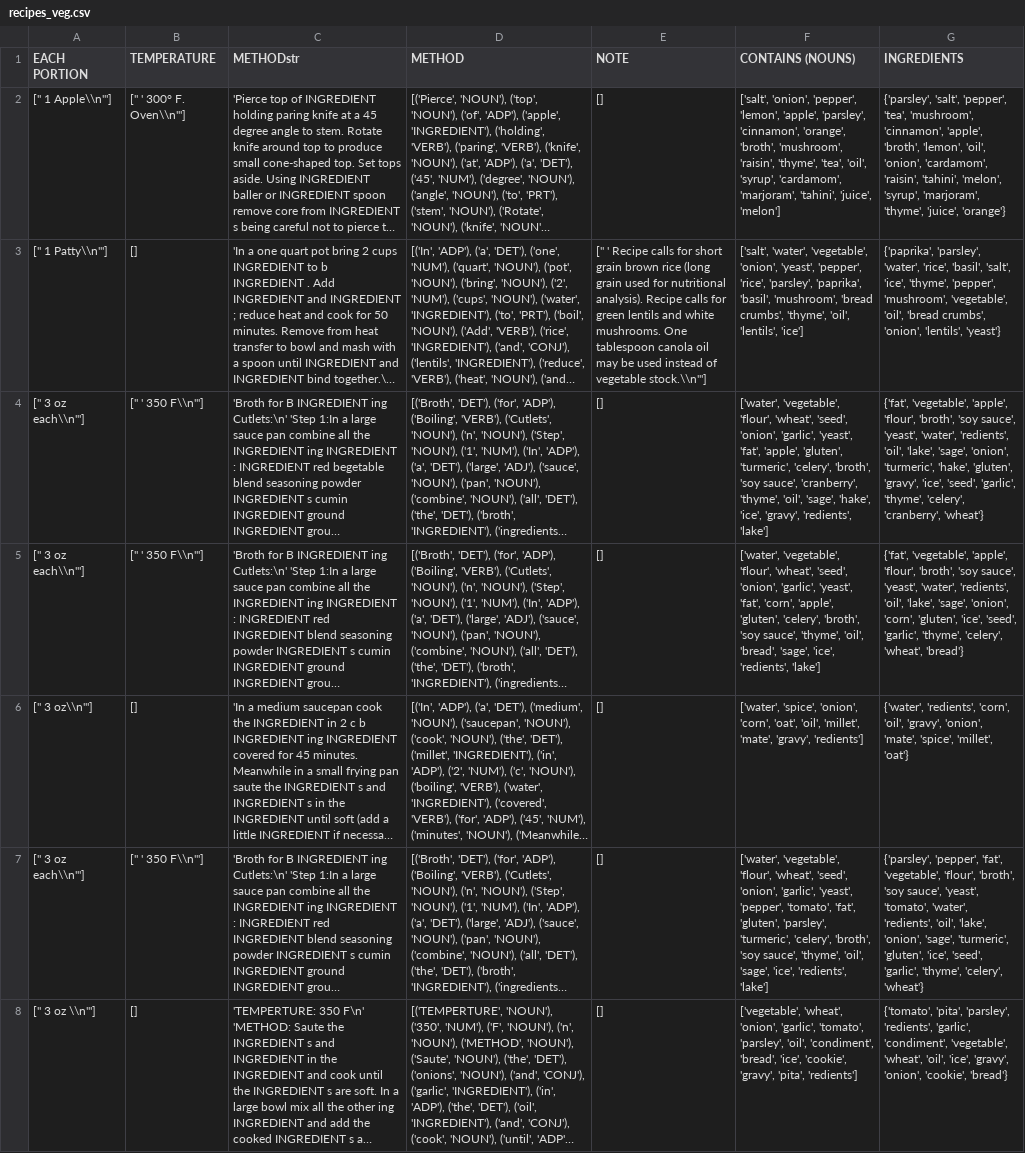
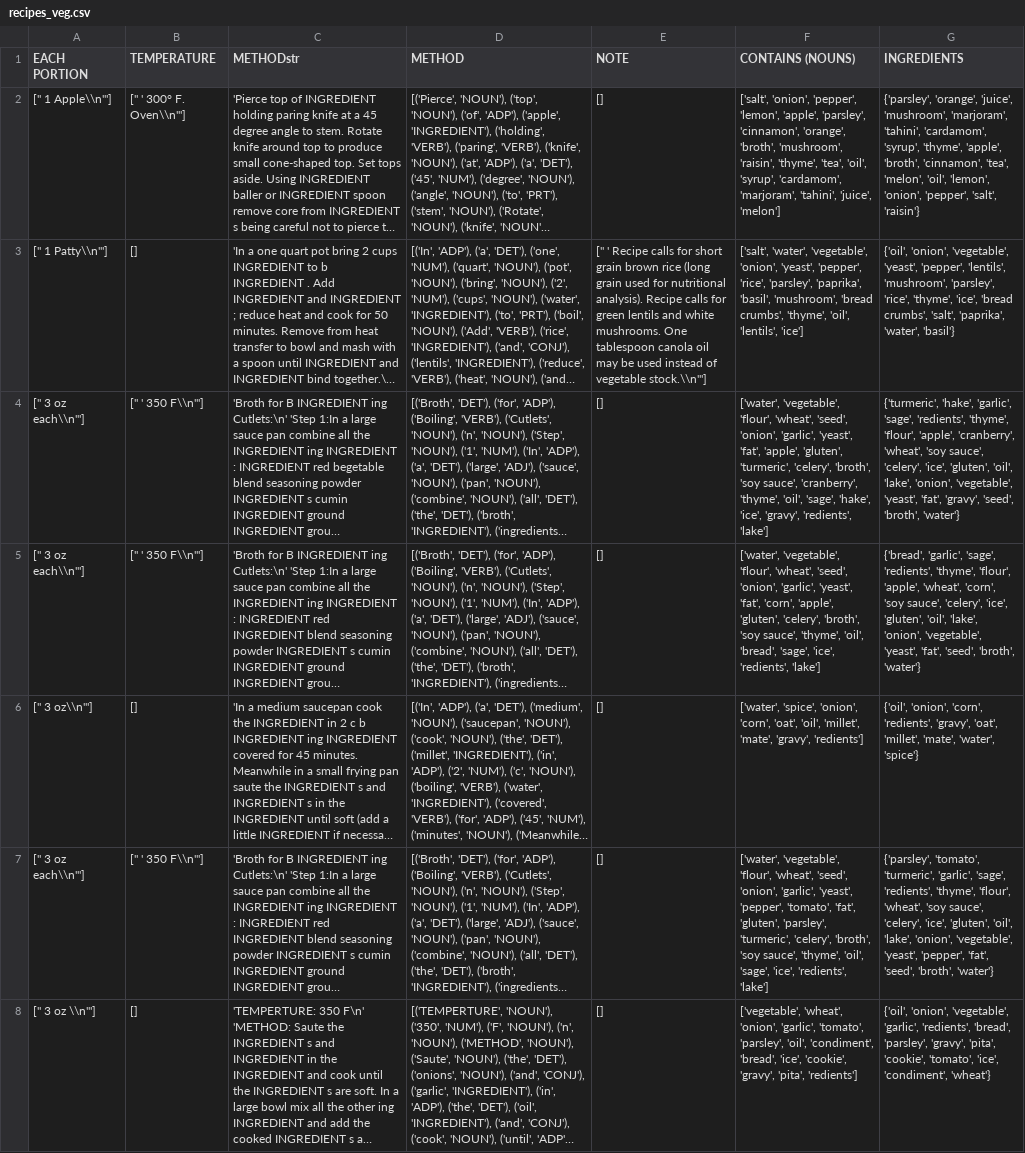
Before and after one commit to timholthuijsen/text-mining-project, a CSV file: recipes_veg.csv, drawn as a sheet; only a part is shown; long unchanged cells end in …; the diff covers the shown part only; the diff names each change by its address in the sheet, - before the commit and + after, or states it on an @@ line.

```diff
--- a/recipes_veg.csv
+++ b/recipes_veg.csv
-G2 (INGREDIENTS): {'parsley', 'salt', 'pepper', 'tea', 'mushroom', 'cinnamon', 'apple', 'broth', 'lemon', 'oil', 'onion', 'cardamom', 'raisin', 'tahini', 'melon', 'syrup', 'marjoram', 'thyme', 'juice', 'orange'}
+G2 (INGREDIENTS): {'parsley', 'orange', 'juice', 'mushroom', 'marjoram', 'tahini', 'cardamom', 'syrup', 'thyme', 'apple', 'broth', 'cinnamon', 'tea', 'melon', 'oil', 'lemon', 'onion', 'pepper', 'salt', 'raisin'}
-G3 (INGREDIENTS): {'paprika', 'parsley', 'water', 'rice', 'basil', 'salt', 'ice', 'thyme', 'pepper', 'mushroom', 'vegetable', 'oil', 'bread crumbs', 'onion', 'lentils', 'yeast'}
+G3 (INGREDIENTS): {'oil', 'onion', 'vegetable', 'yeast', 'pepper', 'lentils', 'mushroom', 'parsley', 'rice', 'thyme', 'ice', 'bread crumbs', 'salt', 'paprika', 'water', 'basil'}
-G4 (INGREDIENTS): {'fat', 'vegetable', 'apple', 'flour', 'broth', 'soy sauce', 'yeast', 'water', 'redients', 'oil', 'lake', 'sage', 'onion', 'turmeric', 'hake', 'gluten', 'gravy', 'ice', 'seed', 'garlic', 'thyme', 'celery', 'cranberry', 'wheat'}
+G4 (INGREDIENTS): {'turmeric', 'hake', 'garlic', 'sage', 'redients', 'thyme', 'flour', 'apple', 'cranberry', 'wheat', 'soy sauce', 'celery', 'ice', 'gluten', 'oil', 'lake', 'onion', 'vegetable', 'yeast', 'fat', 'gravy', 'seed', 'broth', 'water'}
-G5 (INGREDIENTS): {'fat', 'vegetable', 'apple', 'flour', 'broth', 'soy sauce', 'yeast', 'water', 'redients', 'oil', 'lake', 'sage', 'onion', 'corn', 'gluten', 'ice', 'seed', 'garlic', 'thyme', 'celery', 'wheat', 'bread'}
+G5 (INGREDIENTS): {'bread', 'garlic', 'sage', 'redients', 'thyme', 'flour', 'apple', 'wheat', 'corn', 'soy sauce', 'celery', 'ice', 'gluten', 'oil', 'lake', 'onion', 'vegetable', 'yeast', 'fat', 'seed', 'broth', 'water'}
-G6 (INGREDIENTS): {'water', 'redients', 'corn', 'oil', 'gravy', 'onion', 'mate', 'spice', 'millet', 'oat'}
+G6 (INGREDIENTS): {'oil', 'onion', 'corn', 'redients', 'gravy', 'oat', 'millet', 'mate', 'water', 'spice'}
-G7 (INGREDIENTS): {'parsley', 'pepper', 'fat', 'vegetable', 'flour', 'broth', 'soy sauce', 'yeast', 'tomato', 'water', 'redients', 'oil', 'lake', 'onion', 'sage', 'turmeric', 'gluten', 'ice', 'seed', 'garlic', 'thyme', 'celery', 'wheat'}
+G7 (INGREDIENTS): {'parsley', 'tomato', 'turmeric', 'garlic', 'sage', 'redients', 'thyme', 'flour', 'wheat', 'soy sauce', 'celery', 'ice', 'gluten', 'oil', 'lake', 'onion', 'vegetable', 'yeast', 'pepper', 'fat', 'seed', 'broth', 'water'}
-G8 (INGREDIENTS): {'tomato', 'pita', 'parsley', 'redients', 'garlic', 'condiment', 'vegetable', 'wheat', 'oil', 'ice', 'gravy', 'onion', 'cookie', 'bread'}
+G8 (INGREDIENTS): {'oil', 'onion', 'vegetable', 'garlic', 'redients', 'bread', 'parsley', 'gravy', 'pita', 'cookie', 'tomato', 'ice', 'condiment', 'wheat'}
```
Also changed, not shown: 104 edited cells elsewhere in this file, ingredients.csv, recipes_common.csv, 4 other files.
